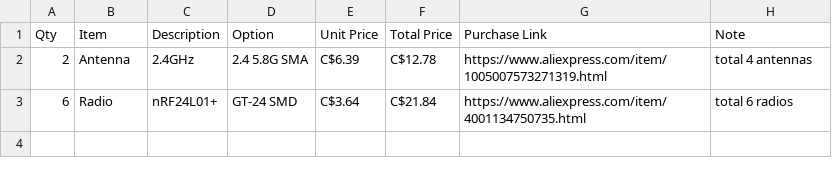
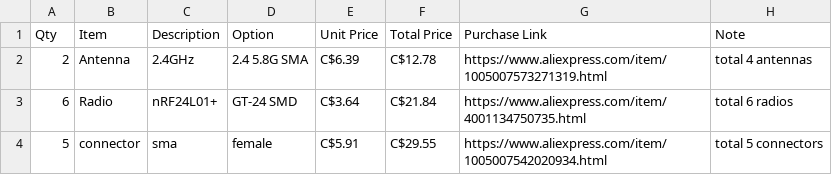
Before and after one commit to sneakylizard123-4/Overkill-nRF, a CSV file: bom/aliexpress.csv, drawn as a sheet; the diff names each change by its address in the sheet, - before the commit and + after, or states it on an @@ line.

```diff
--- a/bom/aliexpress.csv
+++ b/bom/aliexpress.csv
+row 4: 5 | connector | sma | female | C$5.91 | C$29.55 | https://www.aliexpress.com/item/1005007542020934.html | total 5 connectors
```
Also changed, not shown: bom/lcsc.csv.
